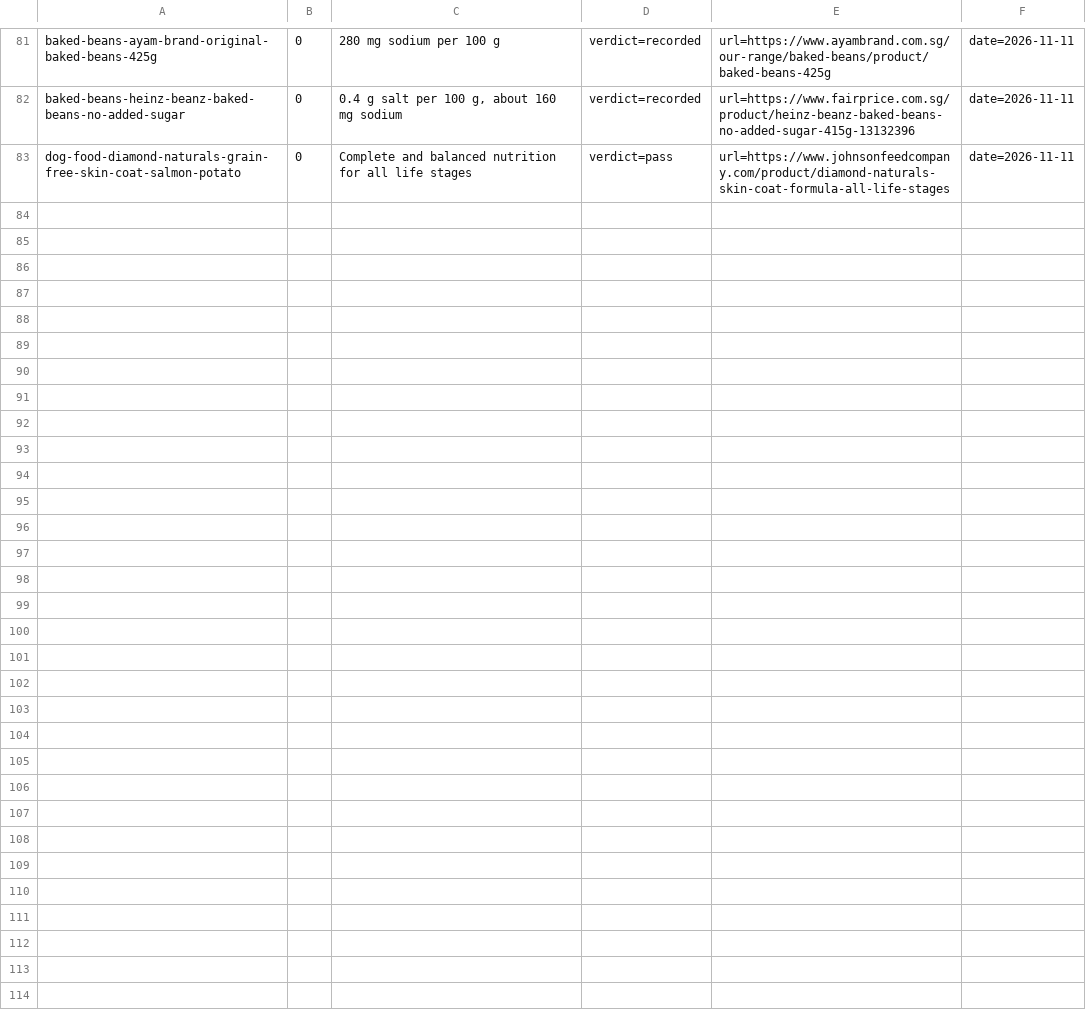
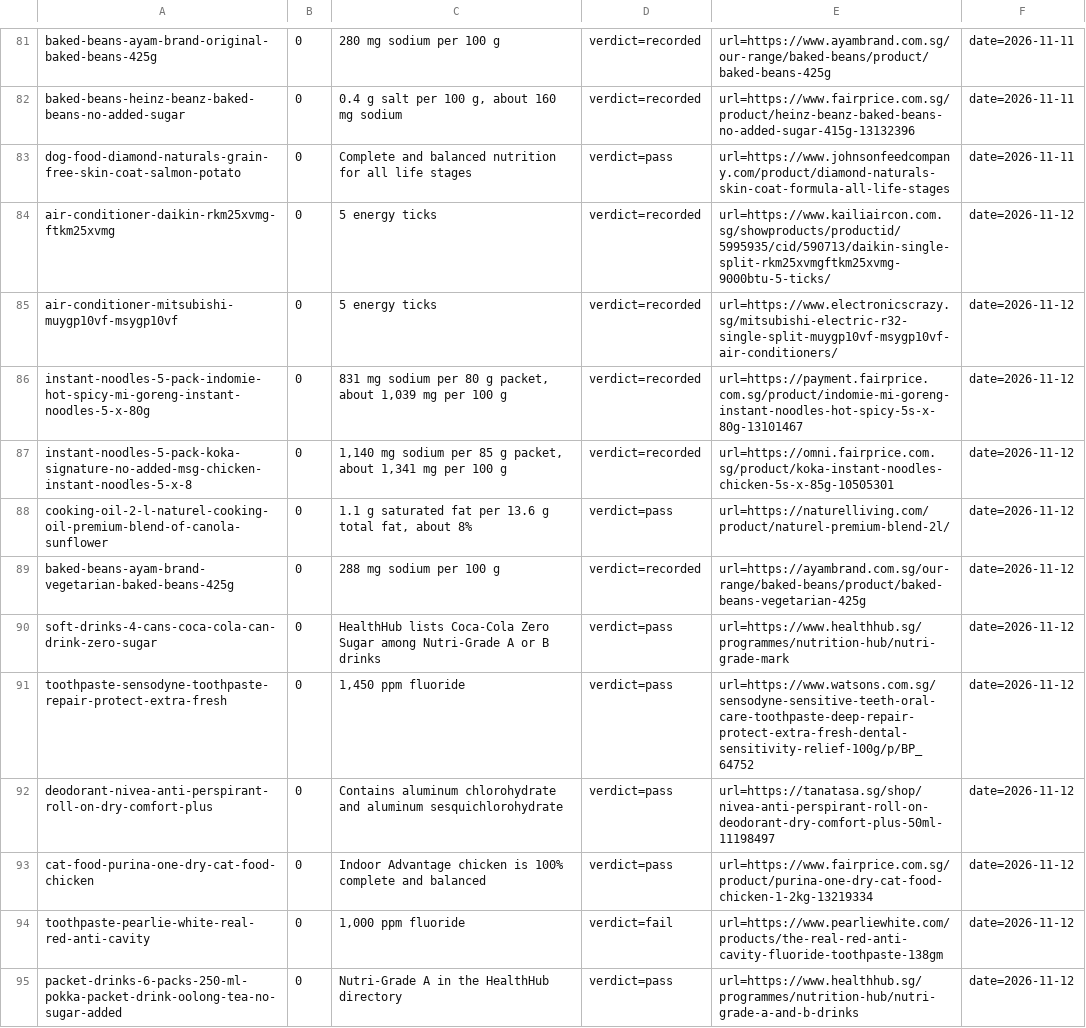
Before and after one commit to yujieteo/site, a TSV file: notes/checks.tsv, drawn as a sheet; only a part is shown, gaps mark what is left out; the diff names each change by its address in the sheet, - before the commit and + after, or states it on an @@ line.

Commit message:
Verify missing product label details

```diff
--- a/notes/checks.tsv
+++ b/notes/checks.tsv
+row 84: air-conditioner-daikin-rkm25xvmg-ftkm25xvmg | 0 | 5 energy ticks | verdict=recorded | url=https://www.kailiaircon.com.sg/showproducts/productid/5995935/cid/590713/daikin-single-split-rkm25xvmgftkm25xvmg-9000btu-5-ticks/ | date=2026-11-12
+row 85: air-conditioner-mitsubishi-muygp10vf-msygp10vf | 0 | 5 energy ticks | verdict=recorded | url=https://www.electronicscrazy.sg/mitsubishi-electric-r32-single-split-muygp10vf-msygp10vf-air-conditioners/ | date=2026-11-12
+row 86: instant-noodles-5-pack-indomie-hot-spicy-mi-goreng-instant-noodles-5-x-80g | 0 | 831 mg sodium per 80 g packet, about 1,039 mg per 100 g | verdict=recorded | url=https://payment.fairprice.com.sg/product/indomie-mi-goreng-instant-noodles-hot-spicy-5s-x-80g-13101467 | date=2026-11-12
+row 87: instant-noodles-5-pack-koka-signature-no-added-msg-chicken-instant-noodles-5-x-8 | 0 | 1,140 mg sodium per 85 g packet, about 1,341 mg per 100 g | verdict=recorded | url=https://omni.fairprice.com.sg/product/koka-instant-noodles-chicken-5s-x-85g-10505301 | date=2026-11-12
+row 88: cooking-oil-2-l-naturel-cooking-oil-premium-blend-of-canola-sunflower | 0 | 1.1 g saturated fat per 13.6 g total fat, about 8% | verdict=pass | url=https://naturelliving.com/product/naturel-premium-blend-2l/ | date=2026-11-12
+row 89: baked-beans-ayam-brand-vegetarian-baked-beans-425g | 0 | 288 mg sodium per 100 g | verdict=recorded | url=https://ayambrand.com.sg/our-range/baked-beans/product/baked-beans-vegetarian-425g | date=2026-11-12
+row 90: soft-drinks-4-cans-coca-cola-can-drink-zero-sugar | 0 | HealthHub lists Coca-Cola Zero Sugar among Nutri-Grade A or B drinks | verdict=pass | url=https://www.healthhub.sg/programmes/nutrition-hub/nutri-grade-mark | date=2026-11-12
+row 91: toothpaste-sensodyne-toothpaste-repair-protect-extra-fresh | 0 | 1,450 ppm fluoride | verdict=pass | url=https://www.watsons.com.sg/sensodyne-sensitive-teeth-oral-care-toothpaste-deep-repair-protect-extra-fresh-dental-sensitivity-relief-100g/p/BP_64752 | date=2026-11-12
+row 92: deodorant-nivea-anti-perspirant-roll-on-dry-comfort-plus | 0 | Contains aluminum chlorohydrate and aluminum sesquichlorohydrate | verdict=pass | url=https://tanatasa.sg/shop/nivea-anti-perspirant-roll-on-deodorant-dry-comfort-plus-50ml-11198497 | date=2026-11-12
+row 93: cat-food-purina-one-dry-cat-food-chicken | 0 | Indoor Advantage chicken is 100% complete and balanced | verdict=pass | url=https://www.fairprice.com.sg/product/purina-one-dry-cat-food-chicken-1-2kg-13219334 | date=2026-11-12
+row 94: toothpaste-pearlie-white-real-red-anti-cavity | 0 | 1,000 ppm fluoride | verdict=fail | url=https://www.pearliewhite.com/products/the-real-red-anti-cavity-fluoride-toothpaste-138gm | date=2026-11-12
+row 95: packet-drinks-6-packs-250-ml-pokka-packet-drink-oolong-tea-no-sugar-added | 0 | Nutri-Grade A in the HealthHub directory | verdict=pass | url=https://www.healthhub.sg/programmes/nutrition-hub/nutri-grade-a-and-b-drinks | date=2026-11-12
```
